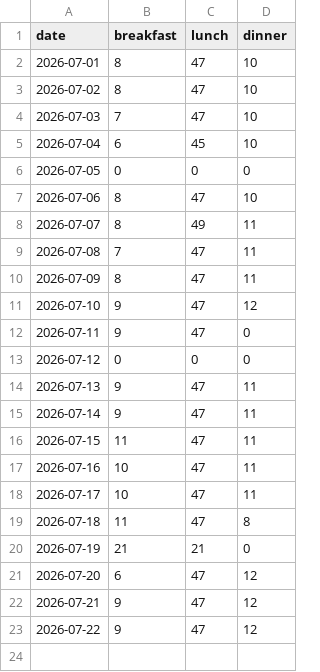
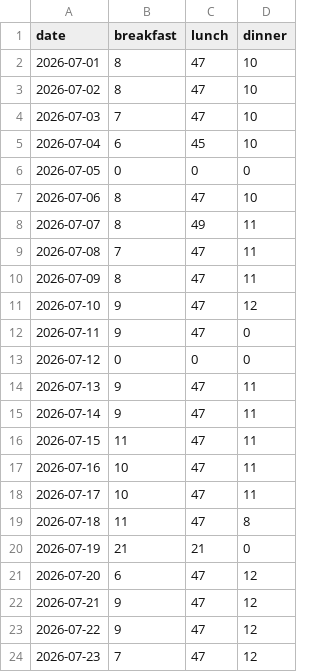
Before and after one commit to shivarajsshetty/InvoiceGen_SS, a CSV file: data/data_2026_07.csv, drawn as a sheet.

Commit message:
Update meal data 2026-07

```diff
--- a/data/data_2026_07.csv
+++ b/data/data_2026_07.csv
@@ -23 +23,2 @@ date,breakfast,lunch,dinner
 2026-07-22,9,47,12
+2026-07-23,7,47,12
```
